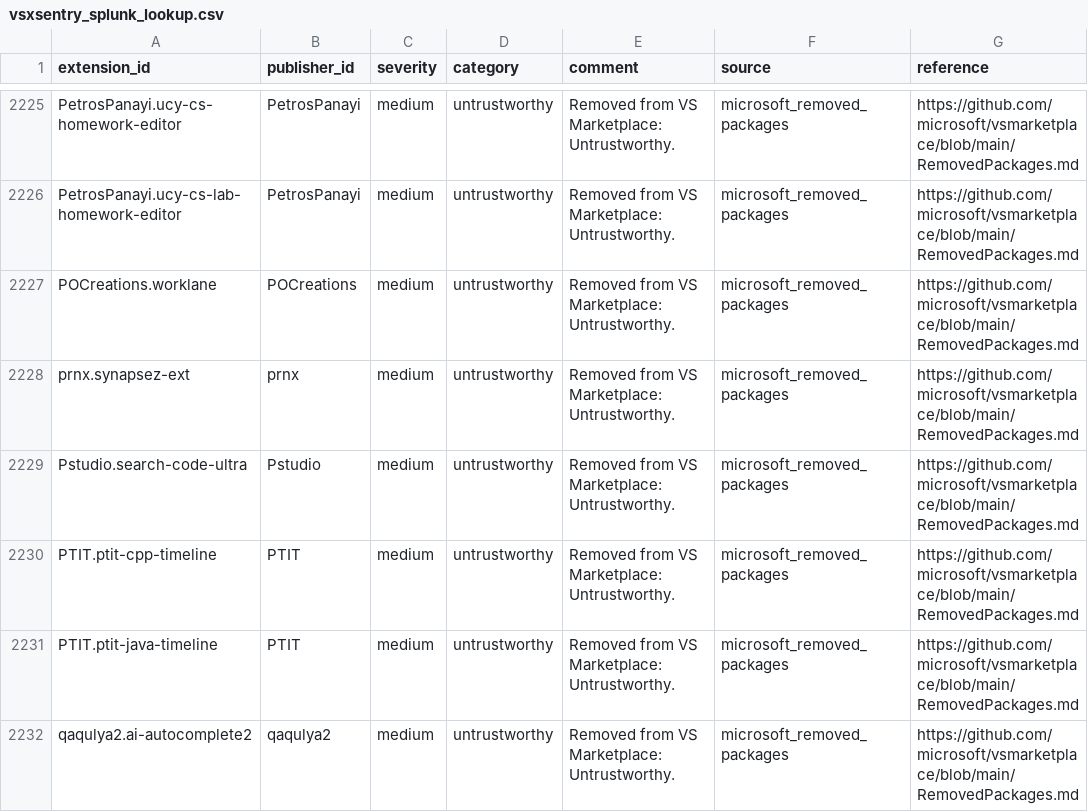
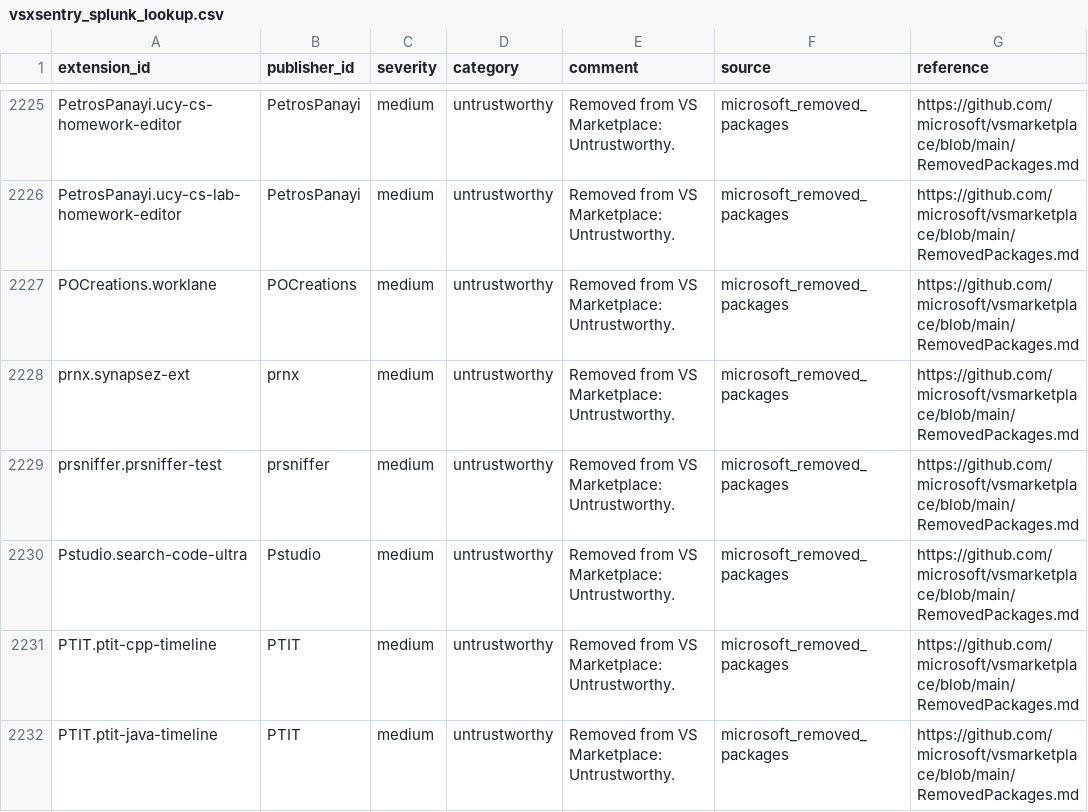
Before and after one commit to vsxsentry/vsxsentry.github.io, a CSV file: feeds/vsxsentry_splunk_lookup.csv, drawn as a sheet; only a part is shown, gaps mark what is left out; the shorter side is filled out with more unchanged rows; the diff names each change by its address in the sheet, - before the commit and + after, or states it on an @@ line.

```diff
--- a/feeds/vsxsentry_splunk_lookup.csv
+++ b/feeds/vsxsentry_splunk_lookup.csv
+row 2229: prsniffer.prsniffer-test | prsniffer | medium | untrustworthy | Removed from VS Marketplace: Untrustworthy. | microsoft_removed_packages | https://github.com/microsoft/vsmarketplace/blob/main/RemovedPackages.md
```
Also changed, not shown: feeds/vsxsentry_feed.csv, feeds/vsxsentry_malicious_feed.csv, 11 other files.
